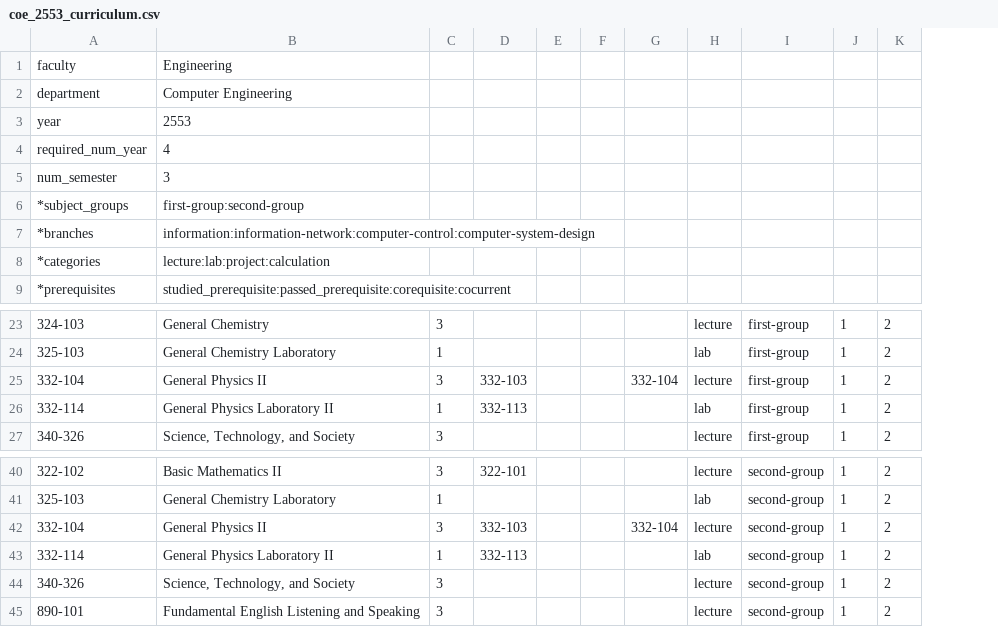
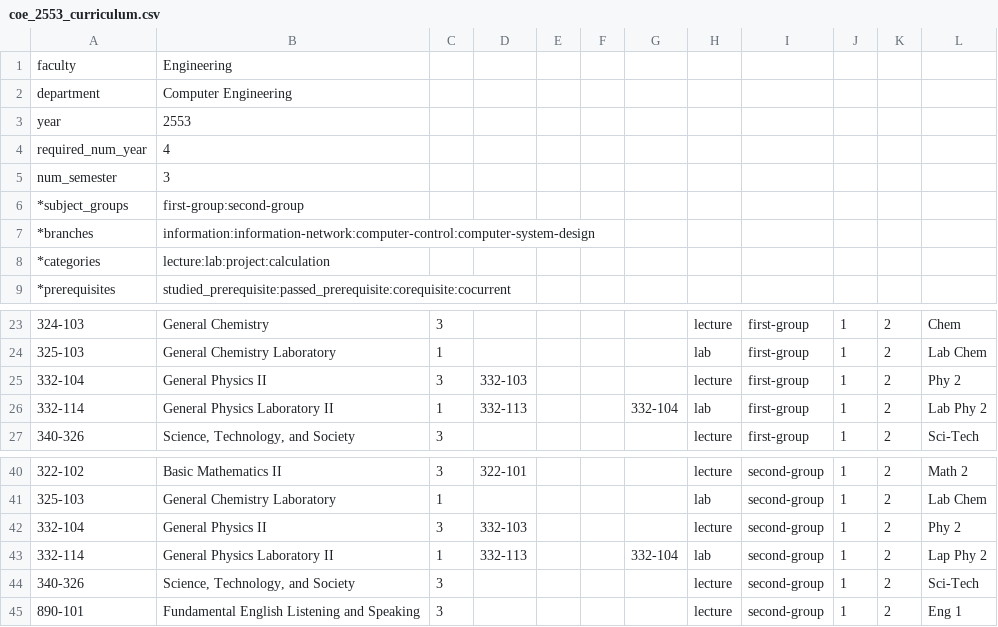
Before and after one commit to mildronize/R2ALS, a CSV file: data/coe_2553_curriculum.csv, drawn as a sheet; only a part is shown, gaps mark what is left out; the diff names each change by its address in the sheet, - before the commit and + after, or states it on an @@ line.

Commit message:
add short_name

```diff
--- a/data/coe_2553_curriculum.csv
+++ b/data/coe_2553_curriculum.csv
+column L, rows 23-27: Chem | Lab Chem | Phy 2 | Lab Phy 2 | Sci-Tech; rows 40-45: Math 2 | Lab Chem | Phy 2 | Lap Phy 2 | Sci-Tech | Eng 1
-G25: 332-104
+G25: (empty)
-G26: (empty)
+G26: 332-104
-G42: 332-104
+G42: (empty)
-G43: (empty)
+G43: 332-104
```
